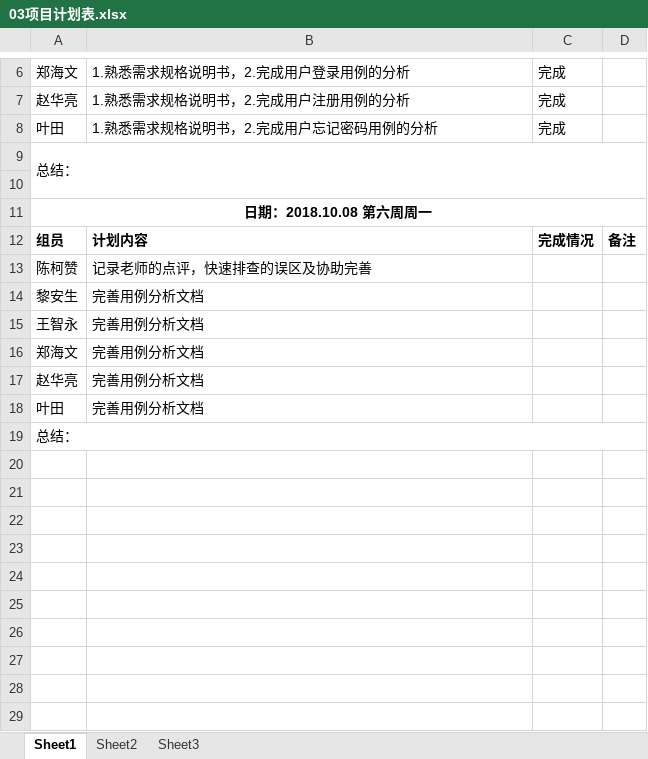
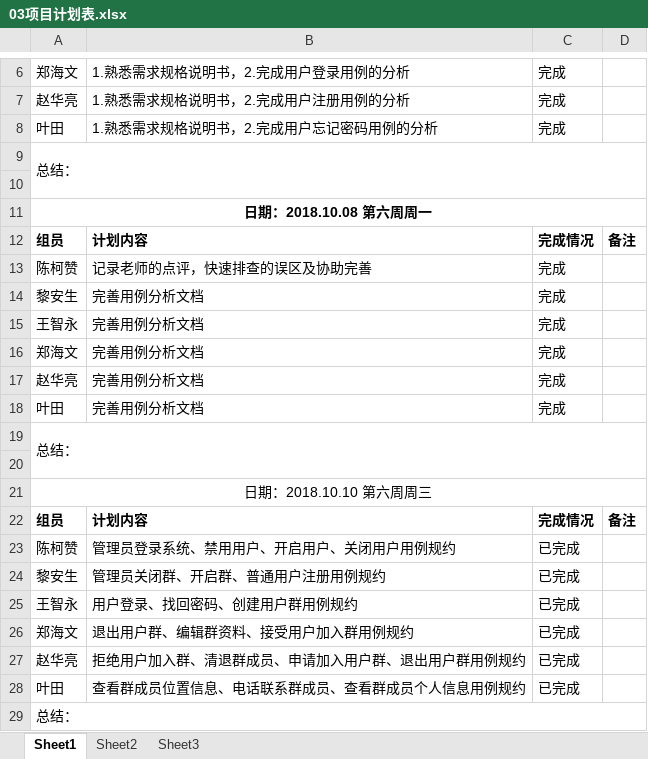
Before and after one commit to gdqy-it/soft162-163, an Excel workbook: 第03组/03项目计划表.xlsx, sheet Sheet1, drawn as a sheet; only a part is shown, gaps mark what is left out; values as stored, in another font and other column widths than the file's, no borders; the diff names each change by its address in the sheet, - before the commit and + after, or states it on an @@ line.

Commit message:
Add files via upload

```diff
--- a/第03组/03项目计划表.xlsx (sheet Sheet1)
+++ b/第03组/03项目计划表.xlsx (sheet Sheet1)
-C13:C18: (empty)
+C13:C18: 完成
+row 19: 总结：
+row 20: (empty)
+row 21: 日期：2018.10.10 第六周周三
+row 22: 组员 | 计划内容 | 完成情况 | 备注
+row 23: 陈柯赞 | 管理员登录系统、禁用用户、开启用户、关闭用户用例规约 | 已完成
+row 24: 黎安生 | 管理员关闭群、开启群、普通用户注册用例规约 | 已完成
+row 25: 王智永 | 用户登录、找回密码、创建用户群用例规约 | 已完成
+row 26: 郑海文 | 退出用户群、编辑群资料、接受用户加入群用例规约 | 已完成
+row 27: 赵华亮 | 拒绝用户加入群、清退群成员、申请加入用户群、退出用户群用例规约 | 已完成
+row 28: 叶田 | 查看群成员位置信息、电话联系群成员、查看群成员个人信息用例规约 | 已完成
```
